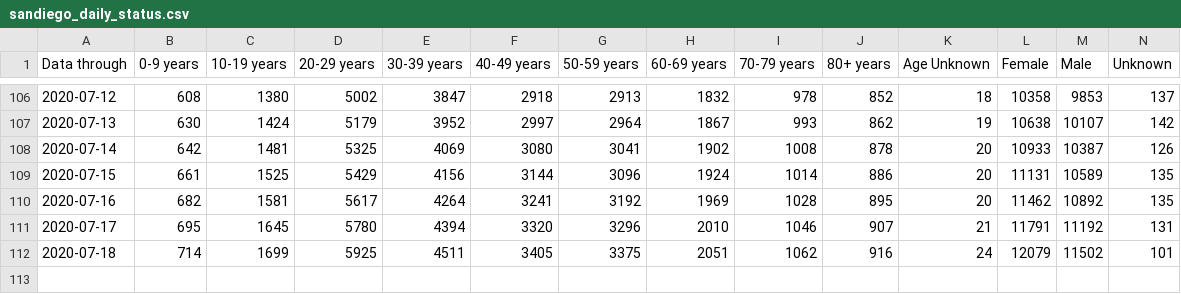
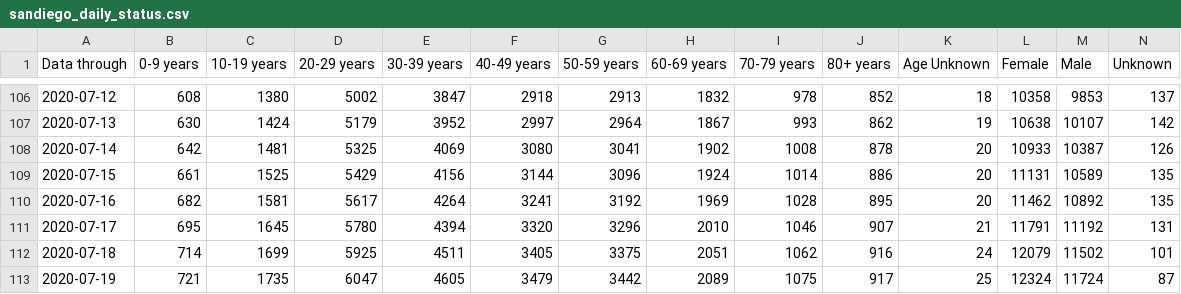
Before and after one commit to JenDobson/covid19-san-diego, a CSV file: csv/sandiego_daily_status.csv, drawn as a sheet; only a part is shown, gaps mark what is left out; rows hold the shown columns only; the diff names each change by its address in the sheet, - before the commit and + after, or states it on an @@ line.

Commit message:
update for 2020-07-21

```diff
--- a/csv/sandiego_daily_status.csv
+++ b/csv/sandiego_daily_status.csv
+row 113: 2020-07-19 | 721 | 1735 | 6047 | 4605 | 3479 | 3442 | 2089 | 1075 | 917 | 25 | 12324 | 11724 | 87
```
